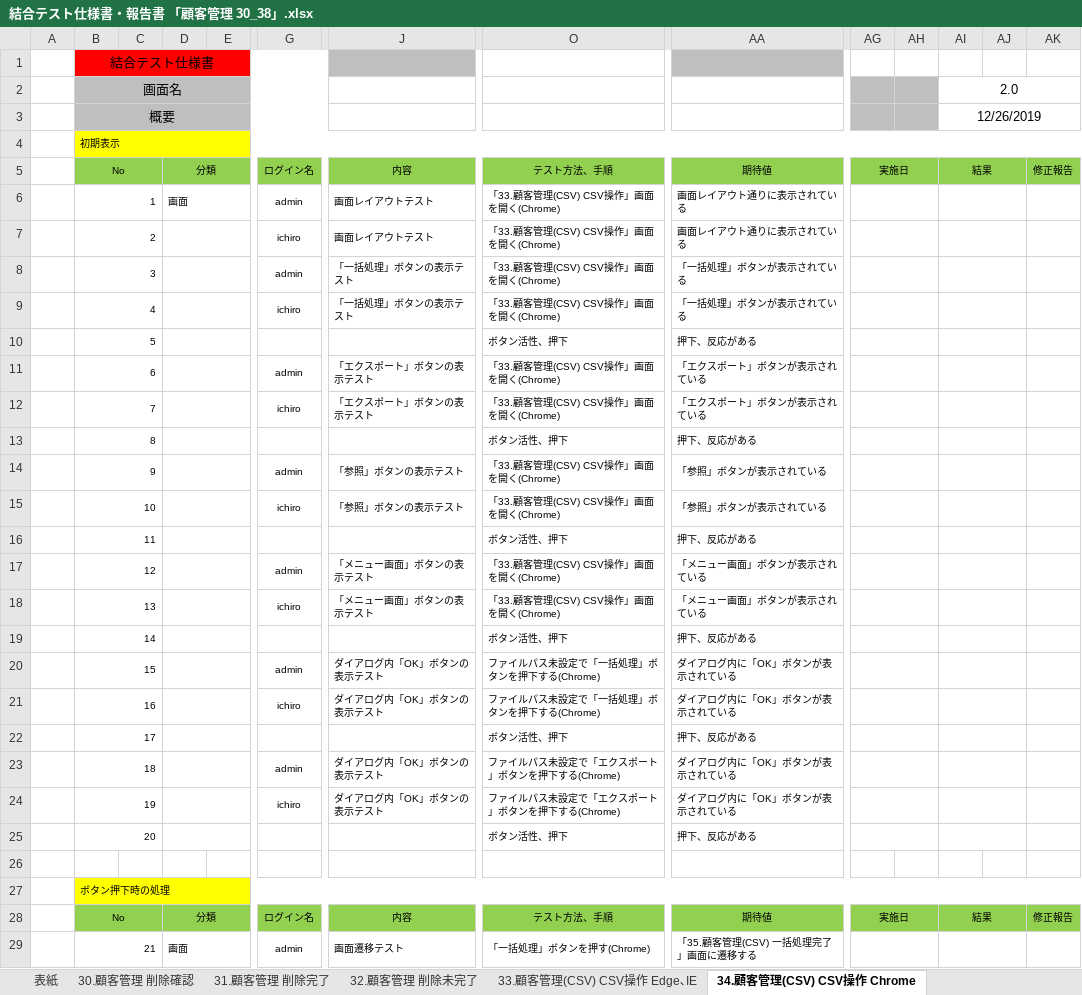
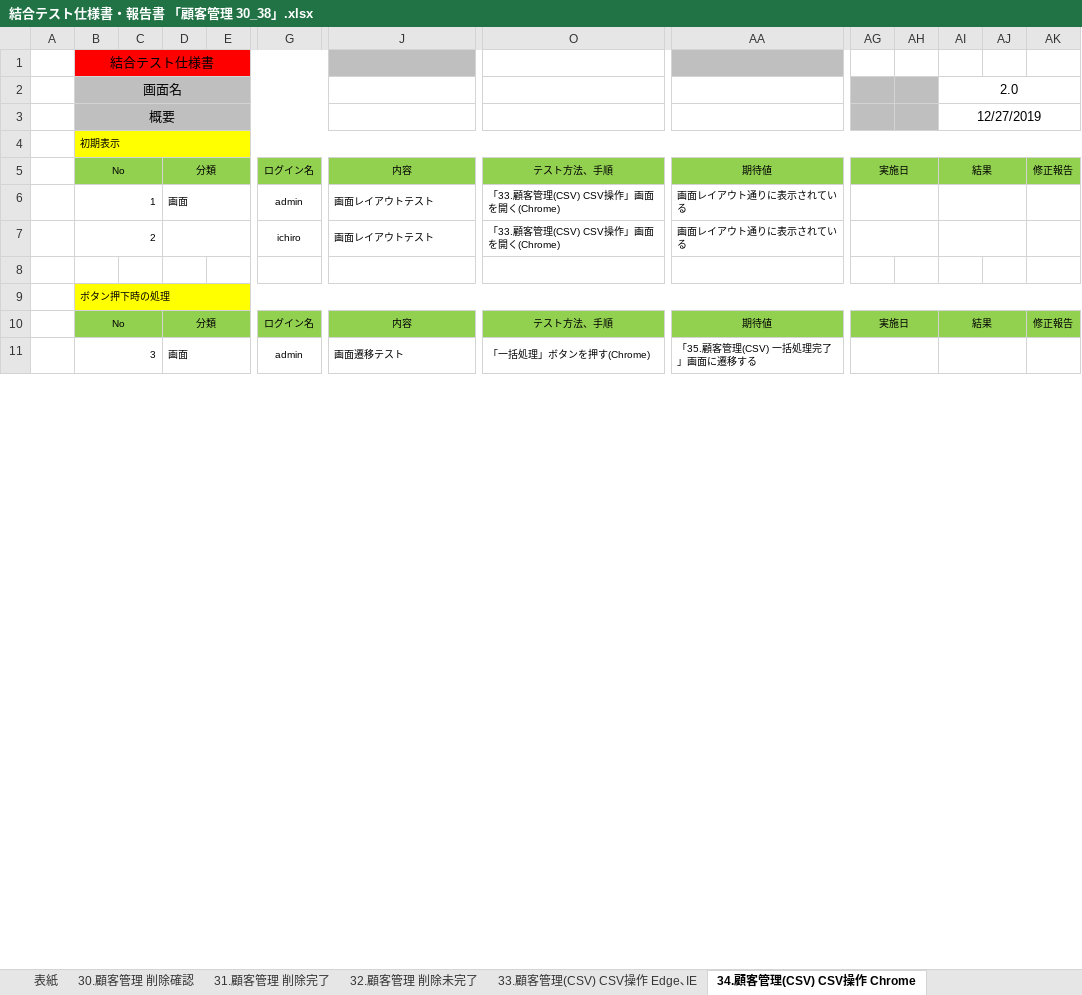
Before and after one commit to tmyk-ykmz/CustomerManage_test, an Excel workbook: CustomerManage/＜テスト仕様書、不具合管理表、エビデンス＞/横溝担当/結合テスト仕様書・報告書 「顧客管理 30_38」.xlsx, sheet 34.顧客管理(CSV) CSV操作 Chrome, drawn as a sheet; only a part is shown, gaps mark what is left out; values as stored, in another font and other column widths than the file's, no borders; removed rows and columns are numbered as before the commit, all else as after; rows hold the shown columns only; the diff covers the shown part only; the diff names each change by its address in the sheet, - before the commit and + after, or states it on an @@ line.

```diff
--- a/CustomerManage/＜テスト仕様書、不具合管理表、エビデンス＞/横溝担当/結合テスト仕様書・報告書 「顧客管理 30_38」.xlsx (sheet 34.顧客管理(CSV) CSV操作 Chrome)
+++ b/CustomerManage/＜テスト仕様書、不具合管理表、エビデンス＞/横溝担当/結合テスト仕様書・報告書 「顧客管理 30_38」.xlsx (sheet 34.顧客管理(CSV) CSV操作 Chrome)
-AI3: 12/26/2019
+AI3: 12/27/2019
-row 8:  | 3 |  |  |  | admin | 「一括処理」ボタンの表示テスト | 「33.顧客管理(CSV) CSV操作」画面を開く(Chrome) | 「一括処理」ボタンが表示されている
-row 9:  | 4 |  |  |  | ichiro | 「一括処理」ボタンの表示テスト | 「33.顧客管理(CSV) CSV操作」画面を開く(Chrome) | 「一括処理」ボタンが表示されている
-row 10:  | 5 |  |  |  |  |  | ボタン活性、押下 | 押下、反応がある
-row 11:  | 6 |  |  |  | admin | 「エクスポート」ボタンの表示テスト | 「33.顧客管理(CSV) CSV操作」画面を開く(Chrome) | 「エクスポート」ボタンが表示されている
-row 12:  | 7 |  |  |  | ichiro | 「エクスポート」ボタンの表示テスト | 「33.顧客管理(CSV) CSV操作」画面を開く(Chrome) | 「エクスポート」ボタンが表示されている
-row 13:  | 8 |  |  |  |  |  | ボタン活性、押下 | 押下、反応がある
-row 14:  | 9 |  |  |  | admin | 「参照」ボタンの表示テスト | 「33.顧客管理(CSV) CSV操作」画面を開く(Chrome) | 「参照」ボタンが表示されている
-row 15:  | 10 |  |  |  | ichiro | 「参照」ボタンの表示テスト | 「33.顧客管理(CSV) CSV操作」画面を開く(Chrome) | 「参照」ボタンが表示されている
-row 16:  | 11 |  |  |  |  |  | ボタン活性、押下 | 押下、反応がある
-row 17:  | 12 |  |  |  | admin | 「メニュー画面」ボタンの表示テスト | 「33.顧客管理(CSV) CSV操作」画面を開く(Chrome) | 「メニュー画面」ボタンが表示されている
-row 18:  | 13 |  |  |  | ichiro | 「メニュー画面」ボタンの表示テスト | 「33.顧客管理(CSV) CSV操作」画面を開く(Chrome) | 「メニュー画面」ボタンが表示されている
-row 19:  | 14 |  |  |  |  |  | ボタン活性、押下 | 押下、反応がある
-row 20:  | 15 |  |  |  | admin | ダイアログ内「OK」ボタンの表示テスト | ファイルパス未設定で「一括処理」ボタンを押下する(Chrome) | ダイアログ内に「OK」ボタンが表示されている
-row 21:  | 16 |  |  |  | ichiro | ダイアログ内「OK」ボタンの表示テスト | ファイルパス未設定で「一括処理」ボタンを押下する(Chrome) | ダイアログ内に「OK」ボタンが表示されている
-row 22:  | 17 |  |  |  |  |  | ボタン活性、押下 | 押下、反応がある
-row 23:  | 18 |  |  |  | admin | ダイアログ内「OK」ボタンの表示テスト | ファイルパス未設定で「エクスポート」ボタンを押下する(Chrome) | ダイアログ内に「OK」ボタンが表示されている
-row 24:  | 19 |  |  |  | ichiro | ダイアログ内「OK」ボタンの表示テスト | ファイルパス未設定で「エクスポート」ボタンを押下する(Chrome) | ダイアログ内に「OK」ボタンが表示されている
-row 25:  | 20 |  |  |  |  |  | ボタン活性、押下 | 押下、反応がある
-B11 (結合テスト仕様書): 21
+B11 (結合テスト仕様書): 3
```
Also changed, not shown: 10 added rows, 10 removed rows and 14 edited cells elsewhere in this sheet, sheet 33.顧客管理(CSV) CSV操作 Edge､IE, sheet 30.顧客管理 削除確認, sheet 31.顧客管理 削除完了, sheet 32.顧客管理 削除未完了, sheet 35.顧客管理(CSV) 一括処理完了, sheet 表紙, other sheet tabs, CustomerManage/＜テスト仕様書、不具合管理表、エビデンス＞/横溝担当/エビデンス「顧客管理30_38」.xlsx, CustomerManage/＜テスト仕様書、不具合管理表、エビデンス＞/横溝担当/不具合管理表「顧客管理 30_38」.xlsx, 6 other files.
